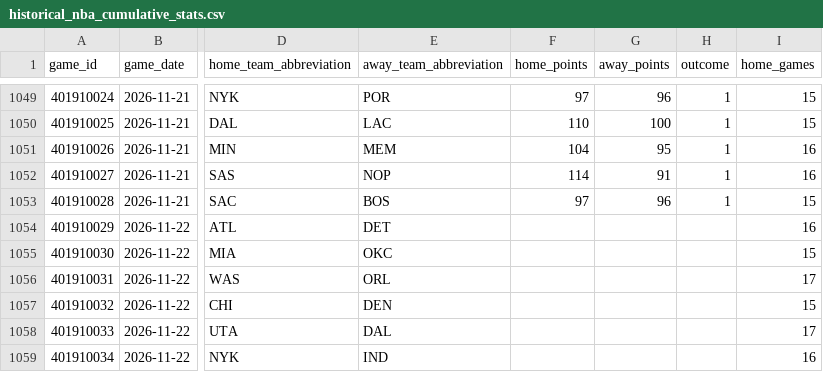
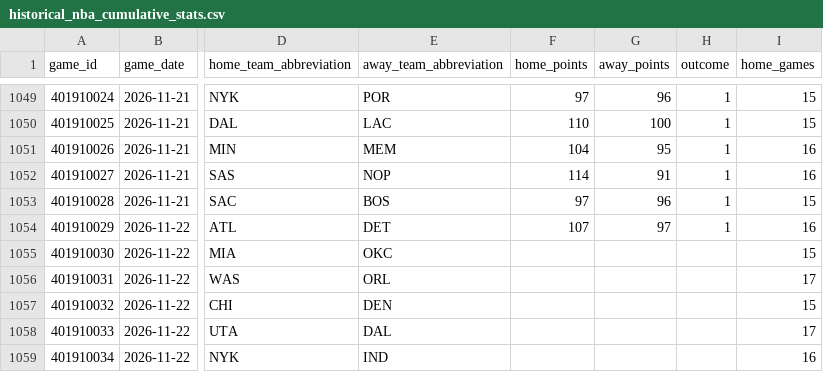
Before and after one commit to vladk-III/NBA, a CSV file: data/historical_nba_cumulative_stats.csv, drawn as a sheet; only a part is shown, gaps mark what is left out; the diff names each change by its address in the sheet, - before the commit and + after, or states it on an @@ line.

```diff
--- a/data/historical_nba_cumulative_stats.csv
+++ b/data/historical_nba_cumulative_stats.csv
-F1054 (home_points): (empty)
+F1054 (home_points): 107
-G1054 (away_points): (empty)
+G1054 (away_points): 97
-H1054 (outcome): (empty)
+H1054 (outcome): 1
```
Also changed, not shown: data/games.csv, data/nba_merged_data.csv, 4 other files.
